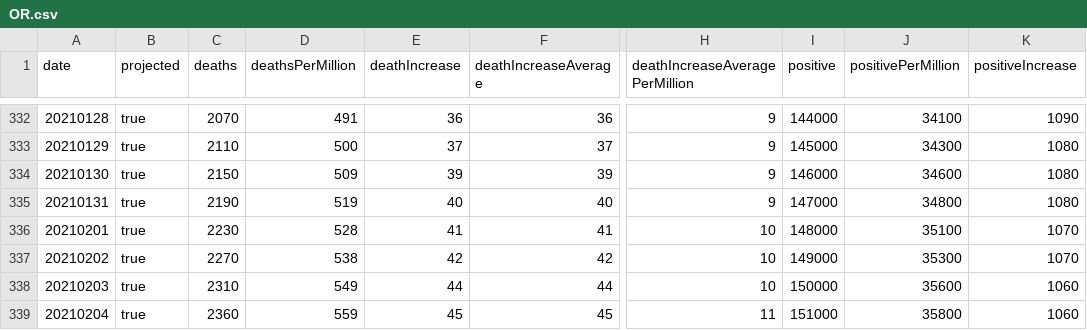
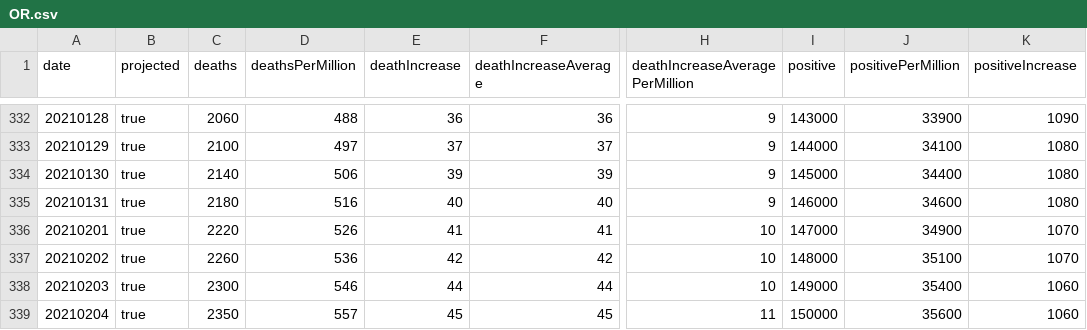
Before and after one commit to mgwalker/covid19-csv, a CSV file: docs/v1/OR.csv, drawn as a sheet; only a part is shown, gaps mark what is left out; the diff covers the shown part only; the diff names each change by its address in the sheet, - before the commit and + after, or states it on an @@ line.

```diff
--- a/docs/v1/OR.csv
+++ b/docs/v1/OR.csv
-C332 (deaths): 2070
+C332 (deaths): 2060
-D332 (deathsPerMillion): 491
+D332 (deathsPerMillion): 488
-I332 (positive): 144000
+I332 (positive): 143000
-J332 (positivePerMillion): 34100
+J332 (positivePerMillion): 33900
-C333 (deaths): 2110
+C333 (deaths): 2100
-D333 (deathsPerMillion): 500
+D333 (deathsPerMillion): 497
-I333 (positive): 145000
+I333 (positive): 144000
-J333 (positivePerMillion): 34300
+J333 (positivePerMillion): 34100
-C334 (deaths): 2150
+C334 (deaths): 2140
-D334 (deathsPerMillion): 509
+D334 (deathsPerMillion): 506
-I334 (positive): 146000
+I334 (positive): 145000
-J334 (positivePerMillion): 34600
+J334 (positivePerMillion): 34400
-C335 (deaths): 2190
+C335 (deaths): 2180
-D335 (deathsPerMillion): 519
+D335 (deathsPerMillion): 516
-I335 (positive): 147000
+I335 (positive): 146000
-J335 (positivePerMillion): 34800
+J335 (positivePerMillion): 34600
-C336 (deaths): 2230
+C336 (deaths): 2220
-D336 (deathsPerMillion): 528
+D336 (deathsPerMillion): 526
-I336 (positive): 148000
+I336 (positive): 147000
-J336 (positivePerMillion): 35100
+J336 (positivePerMillion): 34900
-C337 (deaths): 2270
+C337 (deaths): 2260
-D337 (deathsPerMillion): 538
+D337 (deathsPerMillion): 536
-I337 (positive): 149000
+I337 (positive): 148000
-J337 (positivePerMillion): 35300
+J337 (positivePerMillion): 35100
-C338 (deaths): 2310
+C338 (deaths): 2300
-D338 (deathsPerMillion): 549
+D338 (deathsPerMillion): 546
-I338 (positive): 150000
+I338 (positive): 149000
-J338 (positivePerMillion): 35600
+J338 (positivePerMillion): 35400
-C339 (deaths): 2360
+C339 (deaths): 2350
-D339 (deathsPerMillion): 559
+D339 (deathsPerMillion): 557
-I339 (positive): 151000
+I339 (positive): 150000
-J339 (positivePerMillion): 35800
+J339 (positivePerMillion): 35600
```
Also changed, not shown: 30 edited cells elsewhere in this file, docs/v1/US.csv.
